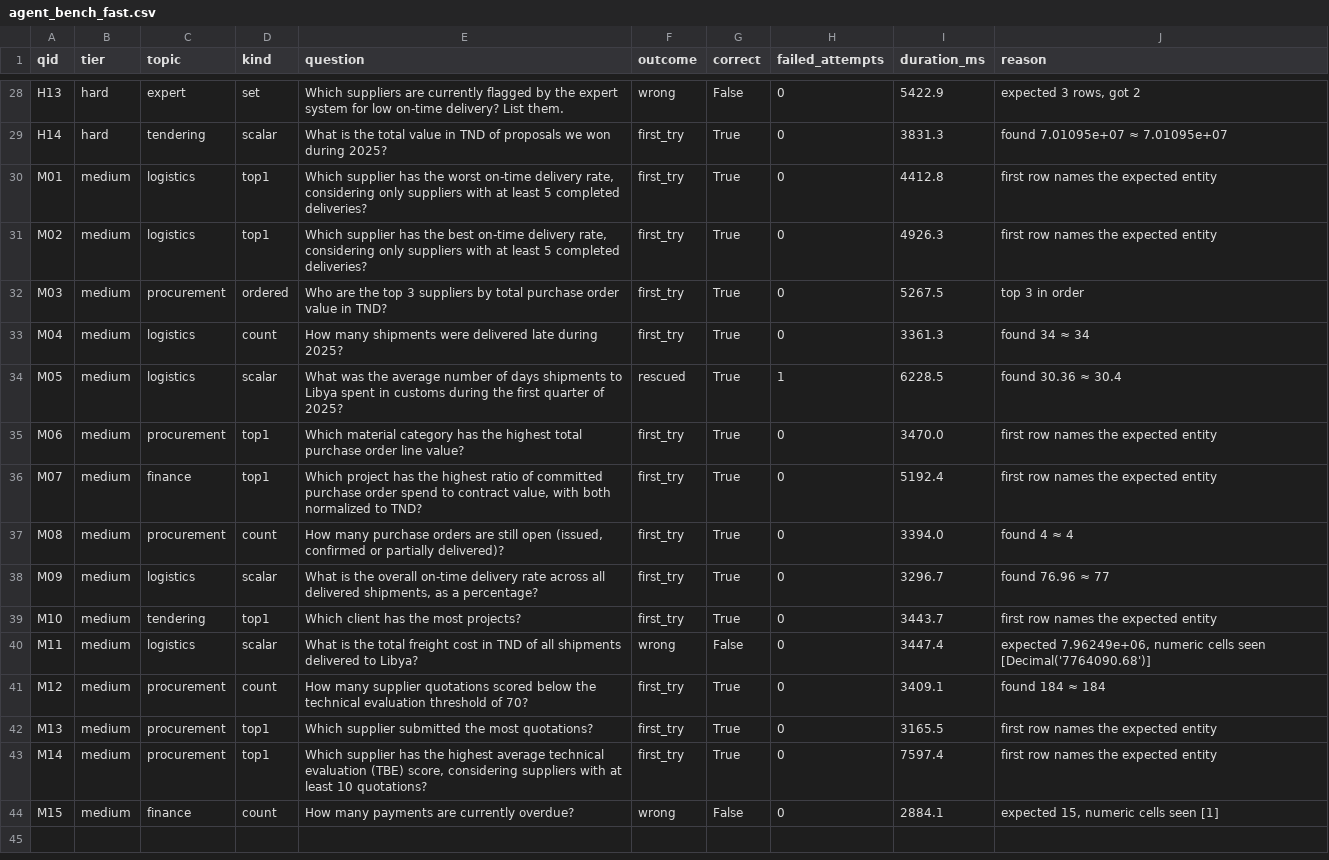
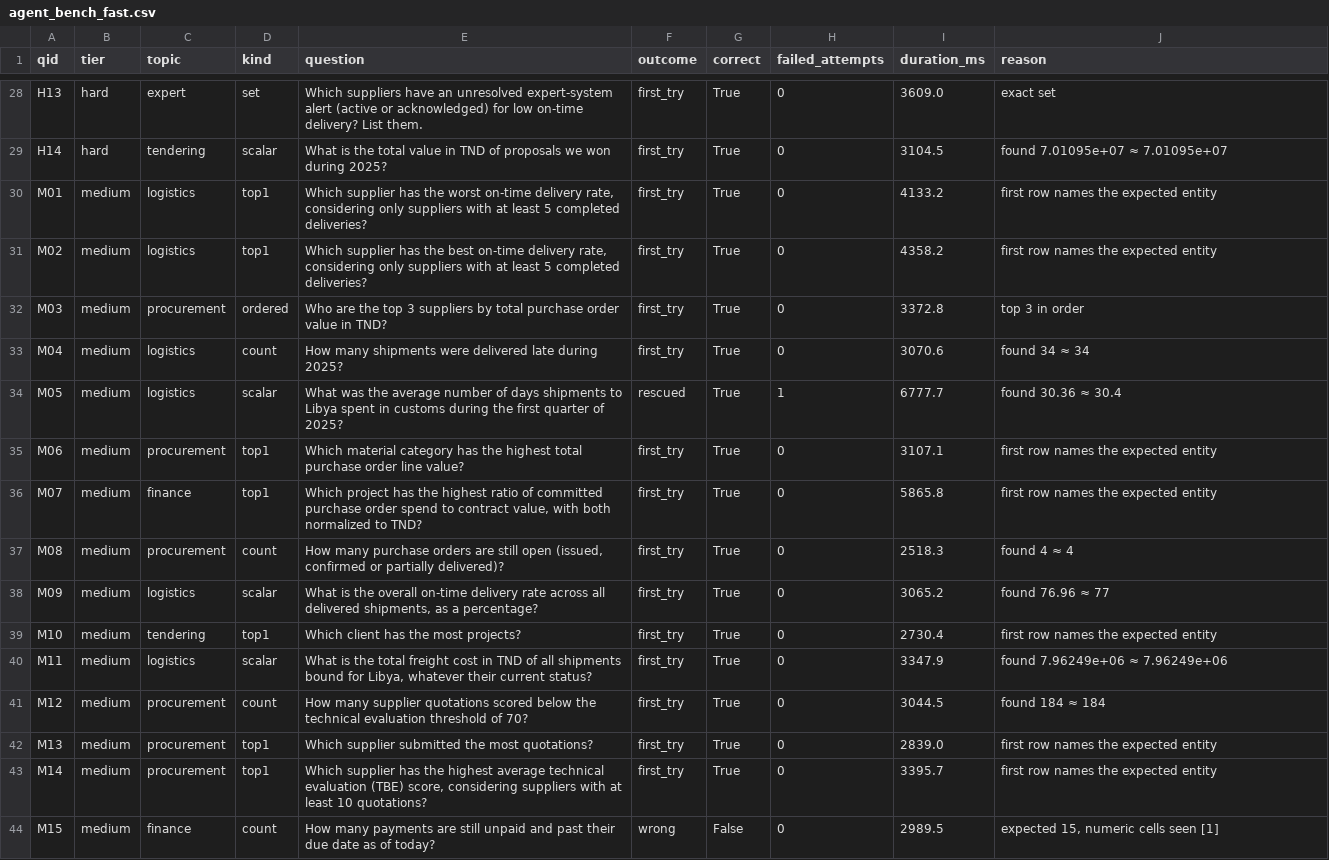
Before and after one commit to HichemBahri/supplyscope, a CSV file: backend/bench_results/agent_bench_fast.csv, drawn as a sheet; only a part is shown, gaps mark what is left out; the diff covers the shown part only; the diff names each change by its address in the sheet, - before the commit and + after, or states it on an @@ line.

```diff
--- a/backend/bench_results/agent_bench_fast.csv
+++ b/backend/bench_results/agent_bench_fast.csv
-E28 (question): Which suppliers are currently flagged by the expert system for low…
+E28 (question): Which suppliers have an unresolved expert-system alert (active or acknowledged) for low…
-F28 (outcome): wrong
+F28 (outcome): first_try
-G28 (correct): False
+G28 (correct): True
-I28 (duration_ms): 5422.9
+I28 (duration_ms): 3609.0
-J28 (reason): expected 3 rows, got 2
+J28 (reason): exact set
-I29 (duration_ms): 3831.3
+I29 (duration_ms): 3104.5
-I30 (duration_ms): 4412.8
+I30 (duration_ms): 4133.2
-I31 (duration_ms): 4926.3
+I31 (duration_ms): 4358.2
-I32 (duration_ms): 5267.5
+I32 (duration_ms): 3372.8
-I33 (duration_ms): 3361.3
+I33 (duration_ms): 3070.6
-I34 (duration_ms): 6228.5
+I34 (duration_ms): 6777.7
-I35 (duration_ms): 3470.0
+I35 (duration_ms): 3107.1
-I36 (duration_ms): 5192.4
+I36 (duration_ms): 5865.8
-I37 (duration_ms): 3394.0
+I37 (duration_ms): 2518.3
-I38 (duration_ms): 3296.7
+I38 (duration_ms): 3065.2
-I39 (duration_ms): 3443.7
+I39 (duration_ms): 2730.4
-E40 (question): …all shipments delivered to Libya?
+E40 (question): …all shipments bound for Libya, whatever their current status?
-F40 (outcome): wrong
+F40 (outcome): first_try
-G40 (correct): False
+G40 (correct): True
-I40 (duration_ms): 3447.4
+I40 (duration_ms): 3347.9
-J40 (reason): expected 7.96249e+06, numeric cells seen [Decimal('7764090.68')]
+J40 (reason): found 7.96249e+06 ≈ 7.96249e+06
-I41 (duration_ms): 3409.1
+I41 (duration_ms): 3044.5
-I42 (duration_ms): 3165.5
+I42 (duration_ms): 2839.0
-I43 (duration_ms): 7597.4
+I43 (duration_ms): 3395.7
-E44 (question): …payments are currently overdue?
+E44 (question): …payments are still unpaid and past their due date as of today?
-I44 (duration_ms): 2884.1
+I44 (duration_ms): 2989.5
```
Also changed, not shown: 31 edited cells elsewhere in this file, backend/bench_results/agent_bench_smart.csv, 8 other files.
